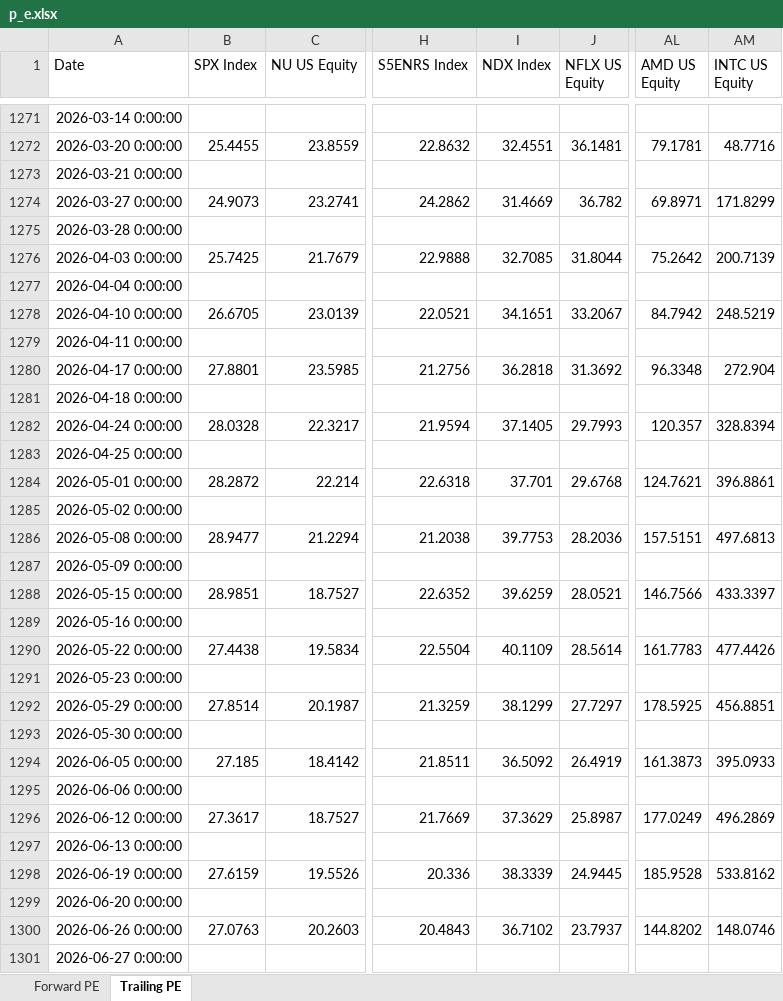
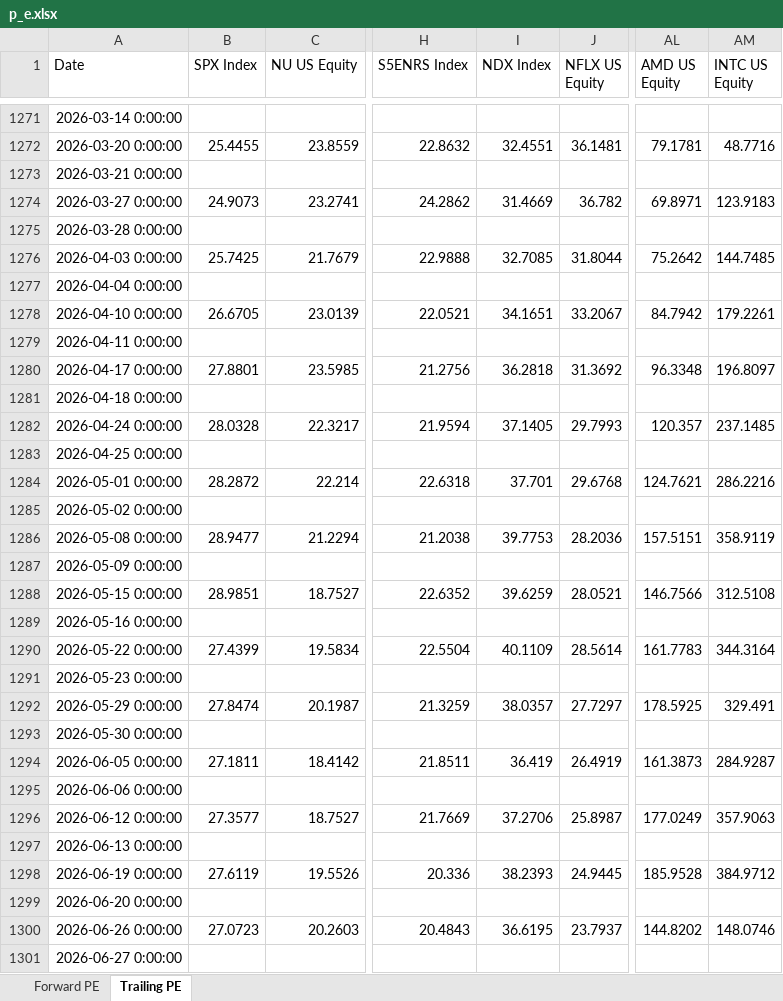
Before and after one commit to pedropeu14/Socinvest, an Excel workbook: p_e.xlsx, sheet Trailing PE, drawn as a sheet; only a part is shown, gaps mark what is left out; values as stored, in another font and other column widths than the file's, no borders; the diff covers the shown part only; the diff names each change by its address in the sheet, - before the commit and + after, or states it on an @@ line.

```diff
--- a/p_e.xlsx (sheet Trailing PE)
+++ b/p_e.xlsx (sheet Trailing PE)
-AM1274 (INTC US Equity): 171.8299
+AM1274 (INTC US Equity): 123.9183
-AM1276 (INTC US Equity): 200.7139
+AM1276 (INTC US Equity): 144.7485
-AM1278 (INTC US Equity): 248.5219
+AM1278 (INTC US Equity): 179.2261
-AM1280 (INTC US Equity): 272.904
+AM1280 (INTC US Equity): 196.8097
-AM1282 (INTC US Equity): 328.8394
+AM1282 (INTC US Equity): 237.1485
-AM1284 (INTC US Equity): 396.8861
+AM1284 (INTC US Equity): 286.2216
-AM1286 (INTC US Equity): 497.6813
+AM1286 (INTC US Equity): 358.9119
-AM1288 (INTC US Equity): 433.3397
+AM1288 (INTC US Equity): 312.5108
-B1290 (SPX Index): 27.4438
+B1290 (SPX Index): 27.4399
-AM1290 (INTC US Equity): 477.4426
+AM1290 (INTC US Equity): 344.3164
-B1292 (SPX Index): 27.8514
+B1292 (SPX Index): 27.8474
-I1292 (NDX Index): 38.1299
+I1292 (NDX Index): 38.0357
-AM1292 (INTC US Equity): 456.8851
+AM1292 (INTC US Equity): 329.491
-B1294 (SPX Index): 27.185
+B1294 (SPX Index): 27.1811
-I1294 (NDX Index): 36.5092
+I1294 (NDX Index): 36.419
-AM1294 (INTC US Equity): 395.0933
+AM1294 (INTC US Equity): 284.9287
-B1296 (SPX Index): 27.3617
+B1296 (SPX Index): 27.3577
-I1296 (NDX Index): 37.3629
+I1296 (NDX Index): 37.2706
-AM1296 (INTC US Equity): 496.2869
+AM1296 (INTC US Equity): 357.9063
-B1298 (SPX Index): 27.6159
+B1298 (SPX Index): 27.6119
-I1298 (NDX Index): 38.3339
+I1298 (NDX Index): 38.2393
-AM1298 (INTC US Equity): 533.8162
+AM1298 (INTC US Equity): 384.9712
-B1300 (SPX Index): 27.0763
+B1300 (SPX Index): 27.0723
-I1300 (NDX Index): 36.7102
+I1300 (NDX Index): 36.6195
```
Also changed, not shown: 26 edited cells elsewhere in this sheet, sheet Forward PE.
